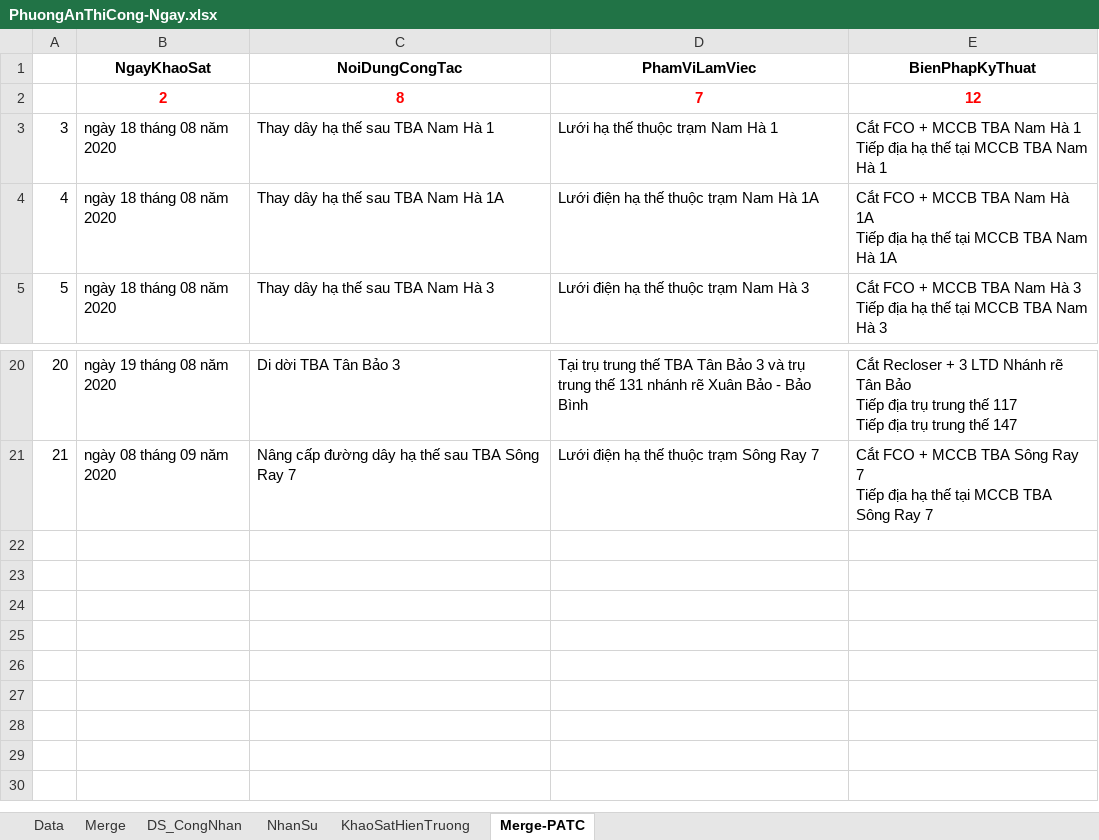
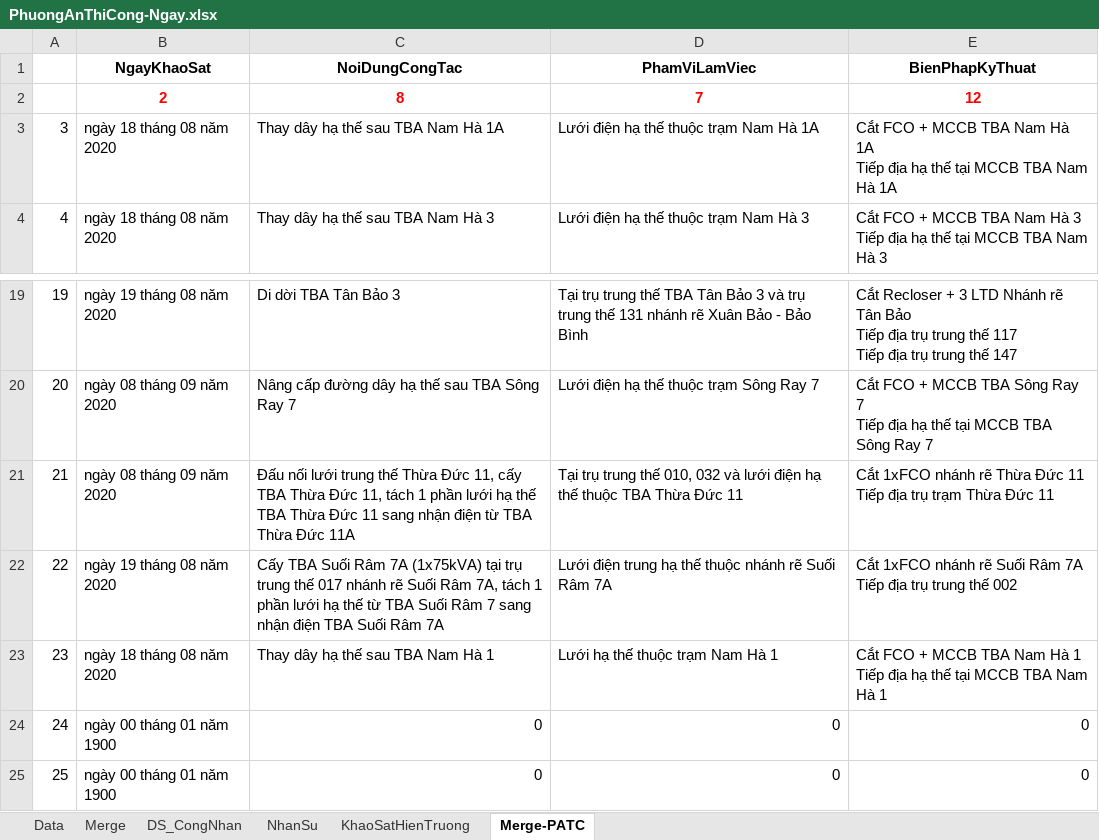
Before and after one commit to thuctd/ThuLoc, an Excel workbook: TrungThau/20191261297-DLCM-CaiTaoLuoiDien--/PhuongAnThiCong-Ngay.xlsx, sheet Merge-PATC, drawn as a sheet; only a part is shown, gaps mark what is left out; values as stored, in another font and other column widths than the file's, no borders; addresses are those after the commit; ↵ is a line break in a cell; the diff names each change by its address in the sheet, - before the commit and + after, or states it on an @@ line.

Commit message:
09/09/2020_16:09:53.74_PATC

```diff
--- a/TrungThau/20191261297-DLCM-CaiTaoLuoiDien--/PhuongAnThiCong-Ngay.xlsx (sheet Merge-PATC)
+++ b/TrungThau/20191261297-DLCM-CaiTaoLuoiDien--/PhuongAnThiCong-Ngay.xlsx (sheet Merge-PATC)
@@ column A renumbered between rows 3 and 20 @@
+row 21: 21 | ngày 08 tháng 09 năm 2020 | Đấu nối lưới trung thế Thừa Đức 11, cấy TBA Thừa Đức 11, tách 1 phần lưới hạ thế TBA Thừa Đức 11 sang nhận điện từ TBA Thừa Đức 11A | Tại trụ trung thế 010, 032 và lưới điện hạ thế thuộc TBA Thừa Đức 11 | Cắt 1xFCO nhánh rẽ Thừa Đức 11 ↵ Tiếp địa trụ trạm Thừa Đức 11
+row 22: 22 | ngày 19 tháng 08 năm 2020 | Cấy TBA Suối Râm 7A (1x75kVA) tại trụ trung thế 017 nhánh rẽ Suối Râm 7A, tách 1 phần lưới hạ thế từ TBA Suối Râm 7 sang nhận điện TBA Suối Râm 7A | Lưới điện trung hạ thế thuộc nhánh rẽ Suối Râm 7A | Cắt 1xFCO nhánh rẽ Suối Râm 7A ↵ Tiếp địa trụ trung thế 002
@@ row 3 moved to row 23: 23 @@
+row 24: 24 | ngày 00 tháng 01 năm 1900 | 0 | 0 | 0
+row 25: 25 | ngày 00 tháng 01 năm 1900 | 0 | 0 | 0
```
Also changed, not shown: sheet KhaoSatHienTruong, formulas that keep their value, hidden cells, 21 other files.
